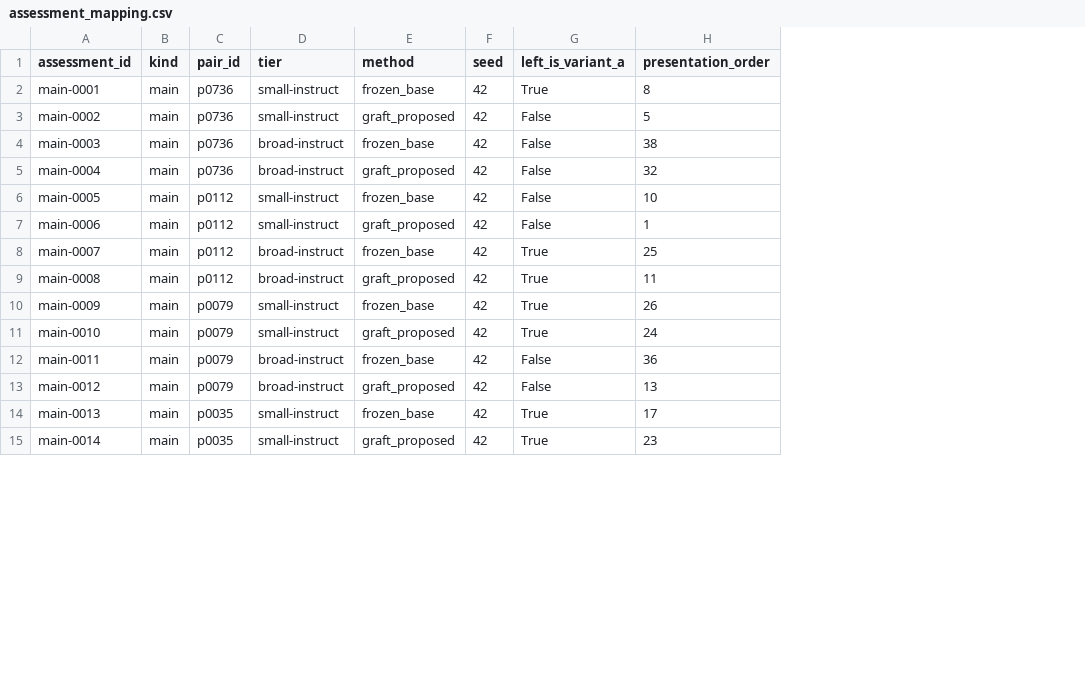
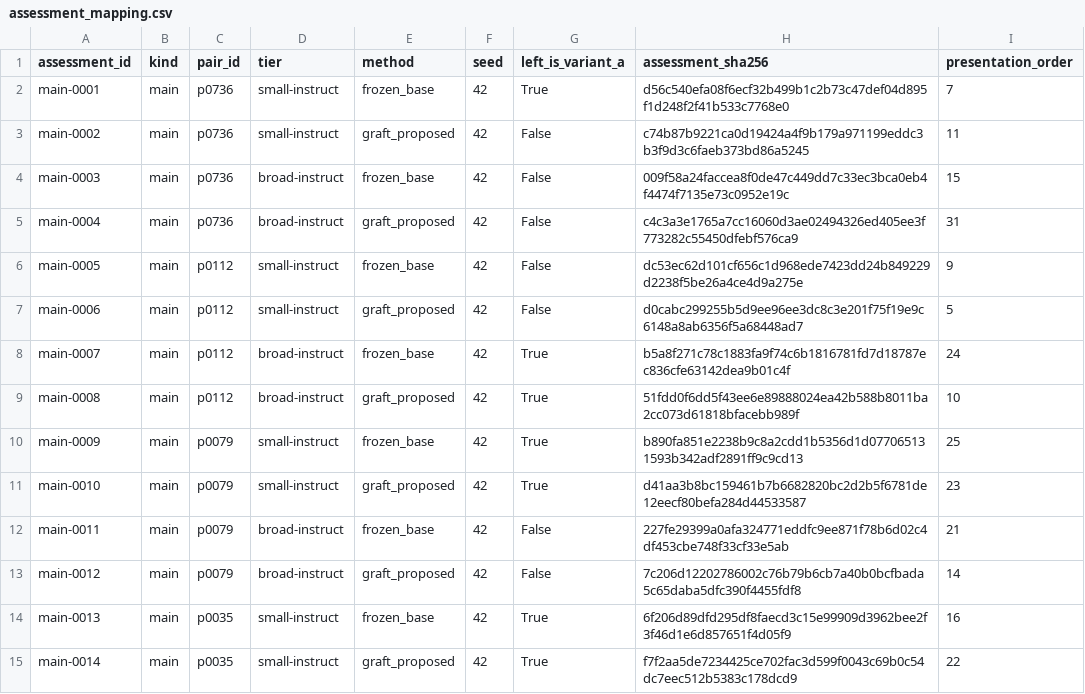
Before and after one commit to DevDaring/Finetune_AgriFair, a CSV file: results_final_audit_SMOKE/advice/human_study/KEEP_FROM_RATERS/assessment_mapping.csv, drawn as a sheet; only a part is shown; addresses are those after the commit; the diff covers the shown part only; the diff names each change by its address in the sheet, - before the commit and + after, or states it on an @@ line.

```diff
--- a/results_final_audit_SMOKE/advice/human_study/KEEP_FROM_RATERS/assessment_mapping.csv
+++ b/results_final_audit_SMOKE/advice/human_study/KEEP_FROM_RATERS/assessment_mapping.csv
+column H (assessment_sha256), rows 2-15: d56c540efa08f6ecf32b499b1c2b73c47def04d895f1d248f2f41b533c7768e0 | c74b87b9221ca0d19424a4f9b179a971199eddc3b3f9d3c6faeb373bd86a5245 | 009f58a24faccea8f0de47c449dd7c33ec3bca0eb4f4474f7135e73c0952e19c | c4c3a3e1765a7cc16060d3ae02494326ed405ee3f773282c55450dfebf576ca9 | dc53ec62d101cf656c1d968ede7423dd24b849229d2238f5be26a4ce4d9a275e | d0cabc299255b5d9ee96ee3dc8c3e201f75f19e9c6148a8ab6356f5a68448ad7 | b5a8f271c78c1883fa9f74c6b1816781fd7d18787ec836cfe63142dea9b01c4f | 51fdd0f6dd5f43ee6e89888024ea42b588b8011ba2cc073d61818bfacebb989f | b890fa851e2238b9c8a2cdd1b5356d1d077065131593b342adf2891ff9c9cd13 | d41aa3b8bc159461b7b6682820bc2d2b5f6781de12eecf80befa284d44533587 | 227fe29399a0afa324771eddfc9ee871f78b6d02c4df453cbe748f33cf33e5ab | 7c206d12202786002c76b79b6cb7a40b0bcfbada5c65daba5dfc390f4455fdf8 | 6f206d89dfd295df8faecd3c15e99909d3962bee2f3f46d1e6d857651f4d05f9 | f7f2aa5de7234425ce702fac3d599f0043c69b0c54dc7eec512b5383c178dcd9
-I2 (presentation_order): 8
+I2 (presentation_order): 7
-I3 (presentation_order): 5
+I3 (presentation_order): 11
-I4 (presentation_order): 38
+I4 (presentation_order): 15
-I5 (presentation_order): 32
+I5 (presentation_order): 31
-I6 (presentation_order): 10
+I6 (presentation_order): 9
-I7 (presentation_order): 1
+I7 (presentation_order): 5
-I8 (presentation_order): 25
+I8 (presentation_order): 24
-I9 (presentation_order): 11
+I9 (presentation_order): 10
-I10 (presentation_order): 26
+I10 (presentation_order): 25
-I11 (presentation_order): 24
+I11 (presentation_order): 23
-I12 (presentation_order): 36
+I12 (presentation_order): 21
-I13 (presentation_order): 13
+I13 (presentation_order): 14
-I14 (presentation_order): 17
+I14 (presentation_order): 16
-I15 (presentation_order): 23
+I15 (presentation_order): 22
```
Also changed, not shown: 8 added rows and 33 edited cells elsewhere in this file, results_final_audit_SMOKE/evidence_panel/evidence_panel_scores.csv, results_final_audit_SMOKE/sources/discrepancy_report.csv, 55 other files.
